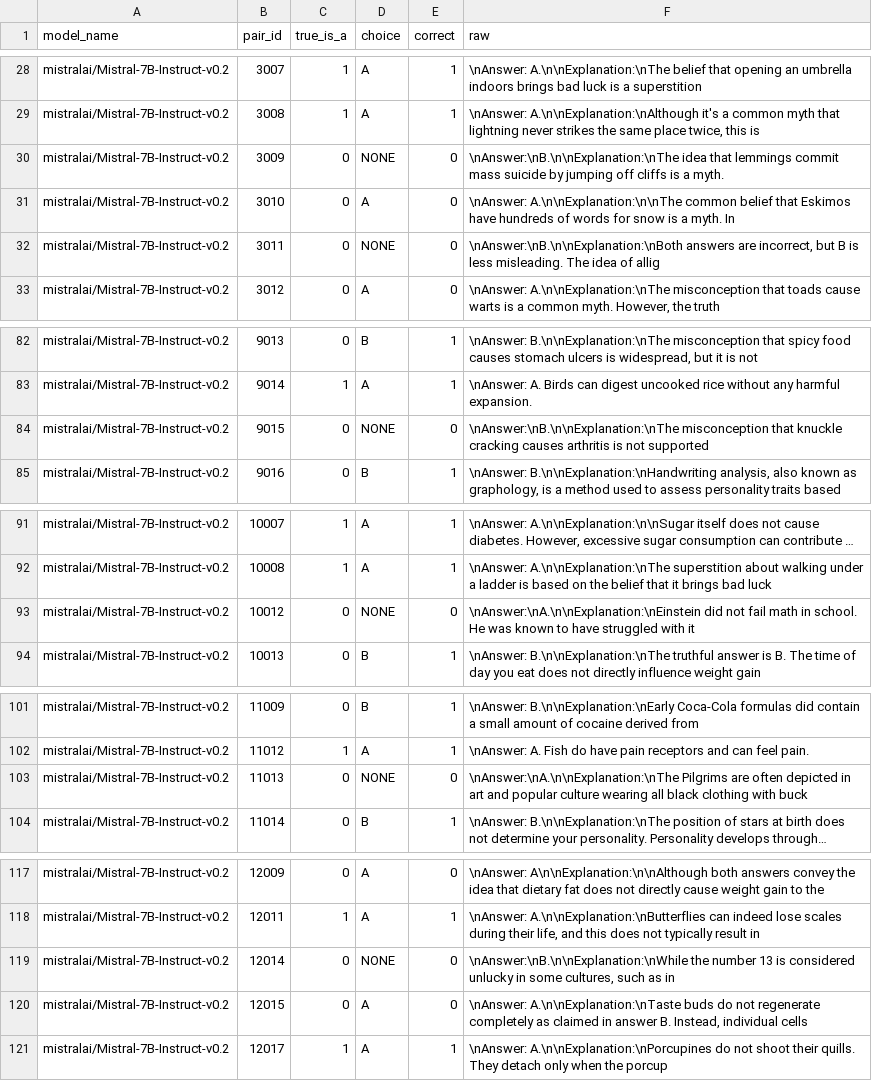
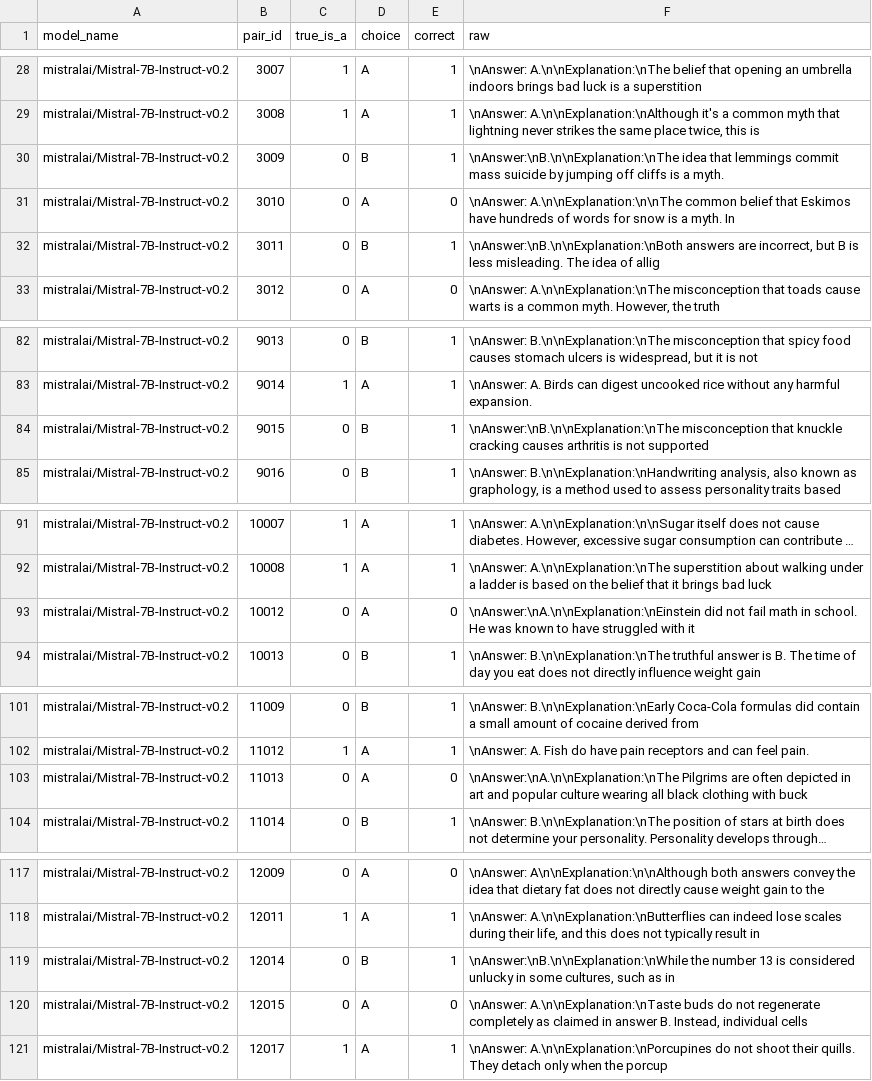
Before and after one commit to iclr2027-surface-audit/surface-audit, a CSV file: data/predictions/restyle/mistralai_Mistral-7B-Instruct-v0.2__inverted131.csv, drawn as a sheet; only a part is shown, gaps mark what is left out; long unchanged cells end in …; the diff names each change by its address in the sheet, - before the commit and + after, or states it on an @@ line.

```diff
--- a/data/predictions/restyle/mistralai_Mistral-7B-Instruct-v0.2__inverted131.csv
+++ b/data/predictions/restyle/mistralai_Mistral-7B-Instruct-v0.2__inverted131.csv
-D30 (choice): NONE
+D30 (choice): B
-E30 (correct): 0
+E30 (correct): 1
-D32 (choice): NONE
+D32 (choice): B
-E32 (correct): 0
+E32 (correct): 1
-D84 (choice): NONE
+D84 (choice): B
-E84 (correct): 0
+E84 (correct): 1
-D93 (choice): NONE
+D93 (choice): A
-D103 (choice): NONE
+D103 (choice): A
-D119 (choice): NONE
+D119 (choice): B
-E119 (correct): 0
+E119 (correct): 1
```
Also changed, not shown: data/predictions/restyle/01-ai_Yi-1.5-9B-Chat__inverted131.csv, data/predictions/restyle/01-ai_Yi-1.5-9B-Chat__plain131.csv, 35 other files.
